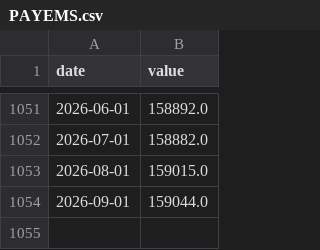
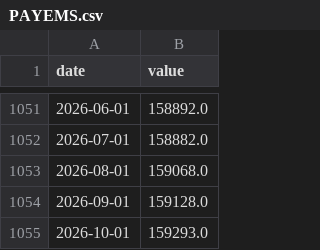
Before and after one commit to DanCunningham22/2026-Midterm, a CSV file: pipeline/backtest/data/econ/PAYEMS.csv, drawn as a sheet; only a part is shown, gaps mark what is left out.

```diff
--- a/pipeline/backtest/data/econ/PAYEMS.csv
+++ b/pipeline/backtest/data/econ/PAYEMS.csv
@@ -1052,3 +1052,4 @@ date,value
 2026-07-01,158882.0
-2026-08-01,159015.0
-2026-09-01,159044.0
+2026-08-01,159068.0
+2026-09-01,159128.0
+2026-10-01,159293.0
```
Also changed, not shown: pipeline/backtest/data/econ/UNRATE.csv, 4 other files.
